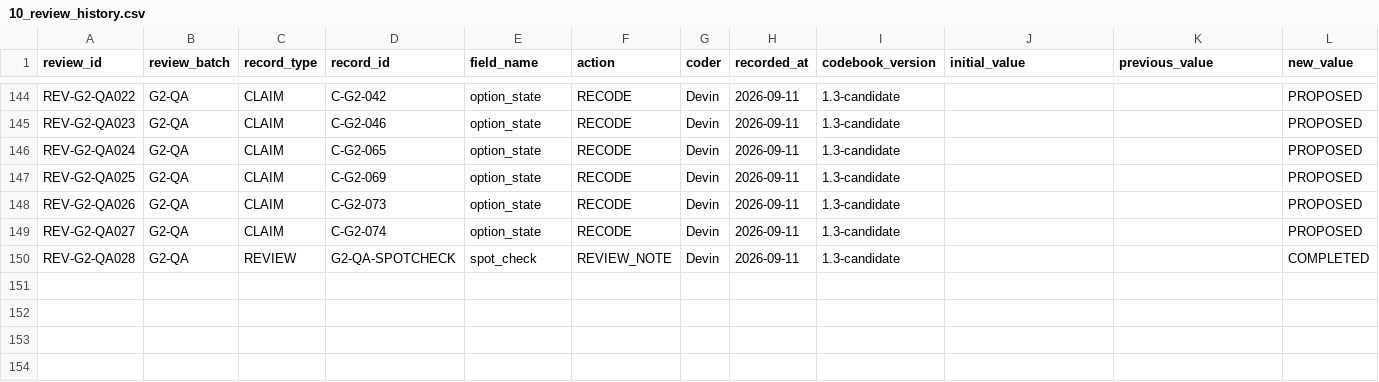
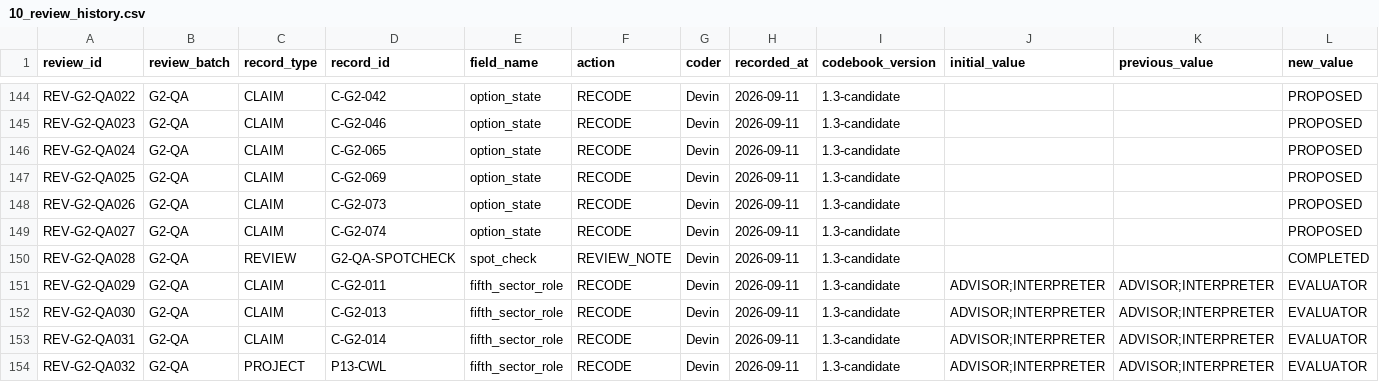
Before and after one commit to iainbe/ProjectClassifier, a CSV file: 10_review_history.csv, drawn as a sheet; only a part is shown, gaps mark what is left out; rows hold the shown columns only; the diff names each change by its address in the sheet, - before the commit and + after, or states it on an @@ line.

```diff
--- a/10_review_history.csv
+++ b/10_review_history.csv
+row 151: REV-G2-QA029 | G2-QA | CLAIM | C-G2-011 | fifth_sector_role | RECODE | Devin | 2026-09-11 | 1.3-candidate | ADVISOR;INTERPRETER | ADVISOR;INTERPRETER | EVALUATOR
+row 152: REV-G2-QA030 | G2-QA | CLAIM | C-G2-013 | fifth_sector_role | RECODE | Devin | 2026-09-11 | 1.3-candidate | ADVISOR;INTERPRETER | ADVISOR;INTERPRETER | EVALUATOR
+row 153: REV-G2-QA031 | G2-QA | CLAIM | C-G2-014 | fifth_sector_role | RECODE | Devin | 2026-09-11 | 1.3-candidate | ADVISOR;INTERPRETER | ADVISOR;INTERPRETER | EVALUATOR
+row 154: REV-G2-QA032 | G2-QA | PROJECT | P13-CWL | fifth_sector_role | RECODE | Devin | 2026-09-11 | 1.3-candidate | ADVISOR;INTERPRETER | ADVISOR;INTERPRETER | EVALUATOR
```
Also changed, not shown: 01_projects.csv, 04_claims.csv.
